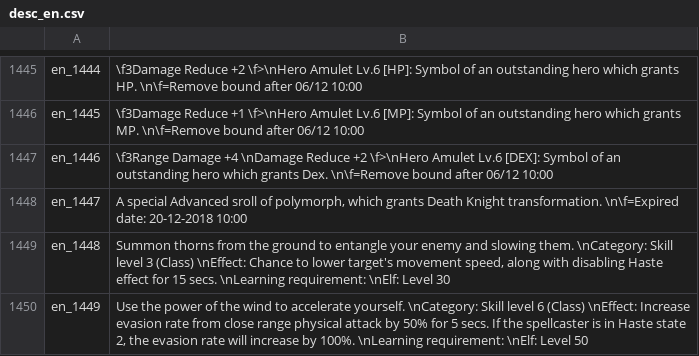
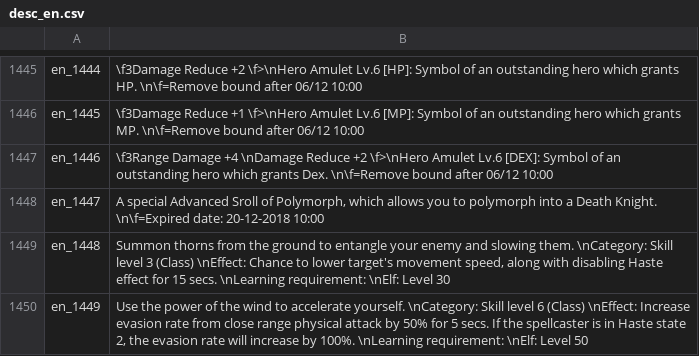
Before and after one commit to oberon-wu/teon-lang, a CSV file: desc/desc_en.csv, drawn as a sheet; only a part is shown, gaps mark what is left out.

Commit message:
Change polymorph scroll name/desc; change medieval field navigation pointers; change Cure Poison Potion quest desc

```diff
--- a/desc/desc_en.csv
+++ b/desc/desc_en.csv
@@ -1448,3 +1448,3 @@ en_1445,"\f3Damage Reduce +1 \f>\nHero Amulet Lv.6 [MP]: Symbol of an outstandin
 en_1446,"\f3Range Damage +4 \nDamage Reduce +2 \f>\nHero Amulet Lv.6 [DEX]: Symbol of an outstanding hero which grants Dex. \n\f=Remove bound after 06/12 10:00"
-en_1447,"A special Advanced sroll of polymorph, which grants Death Knight transformation. \n\f=Expired date: 20-12-2018 10:00"
+en_1447,"A special Advanced Sroll of Polymorph, which allows you to polymorph into a Death Knight. \n\f=Expired date: 20-12-2018 10:00"
 en_1448,"Summon thorns from the ground to entangle your enemy and slowing them. \nCategory: Skill level 3 (Class) \nEffect: Chance to lower target's movement speed, along with disabling Haste effect for 15 secs. \nLearning requirement: \nElf: Level 30"
```
Also changed, not shown: name/name_en.csv, 9 other files.
